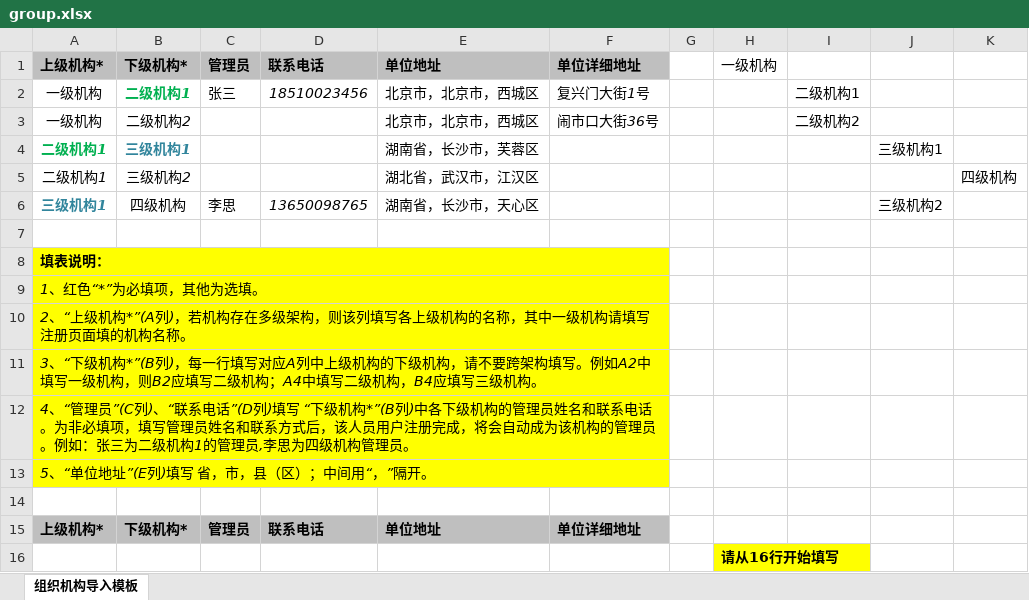
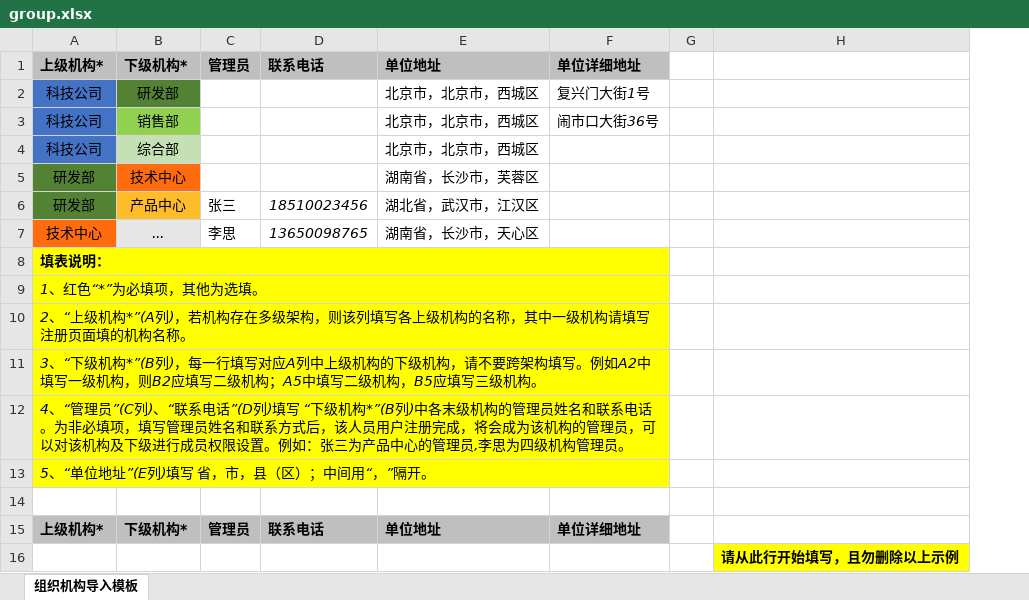
Before and after one commit to 994419582/bid-admin, an Excel workbook: bid-service/bid-soybean/src/main/resources/download/group.xlsx, sheet 组织机构导入模板, drawn as a sheet; values as stored, in another font and other column widths than the file's, no borders; charts and pictures not drawn; removed rows and columns are numbered as before the commit, all else as after; the diff names each change by its address in the sheet, - before the commit and + after, or states it on an @@ line.

Commit message:
提交模板

```diff
--- a/bid-service/bid-soybean/src/main/resources/download/group.xlsx (sheet 组织机构导入模板)
+++ b/bid-service/bid-soybean/src/main/resources/download/group.xlsx (sheet 组织机构导入模板)
-column H, row 1: 一级机构; row 16: 请从16行开始填写
-column I, empty
-column J, row 6: 三级机构2
-column K, empty
+column H, row 16: 请从此行开始填写，且勿删除以上示例
-row 2: 一级机构 | 二级机构1 | 张三 | 18510023456 | 北京市，北京市，西城区 | 复兴门大街1号 |  |  | 二级机构1
-row 3: 一级机构 | 二级机构2 |  |  | 北京市，北京市，西城区 | 闹市口大街36号 |  |  | 二级机构2
-row 4: 二级机构1 | 三级机构1 |  |  | 湖南省，长沙市，芙蓉区 |  |  |  |  | 三级机构1
-row 5: 二级机构1 | 三级机构2 |  |  | 湖北省，武汉市，江汉区 |  |  |  |  |  | 四级机构
+row 2: 科技公司 | 研发部 |  |  | 北京市，北京市，西城区 | 复兴门大街1号
+row 3: 科技公司 | 销售部 |  |  | 北京市，北京市，西城区 | 闹市口大街36号
+row 4: 科技公司 | 综合部 |  |  | 北京市，北京市，西城区
+row 5: 研发部 | 技术中心 |  |  | 湖南省，长沙市，芙蓉区
+row 6: 研发部 | 产品中心 | 张三 | 18510023456 | 湖北省，武汉市，江汉区
-A7: 三级机构1
+A7: 技术中心
@@ A7 fill: none → #FF6C0D, bold: on → off, text colour: #31859C → black @@
-B7: 四级机构
+B7: ...
-B7 fill: none
+B7 fill: #E7E6E6
-row 7: (empty)
-A11: …级机构；A4中填写二级机构，B4应填写三…
+A11: …级机构；A5中填写二级机构，B5应填写三…
-A12: …列)中各下级机构的管理员姓名和联系电话。为非必填项，填写管理员姓名和联系方式后，该人员用户注册完成，将会自动成为该机构的管理员。例如：张三为二级机构1的管理员…
+A12: …列)中各末级机构的管理员姓名和联系电话。为非必填项，填写管理员姓名和联系方式后，该人员用户注册完成，将会成为该机构的管理员，可以对该机构及下级进行成员权限设置。例如：张三为产品中心的管理员…
```
Also changed, not shown: charts or pictures.
